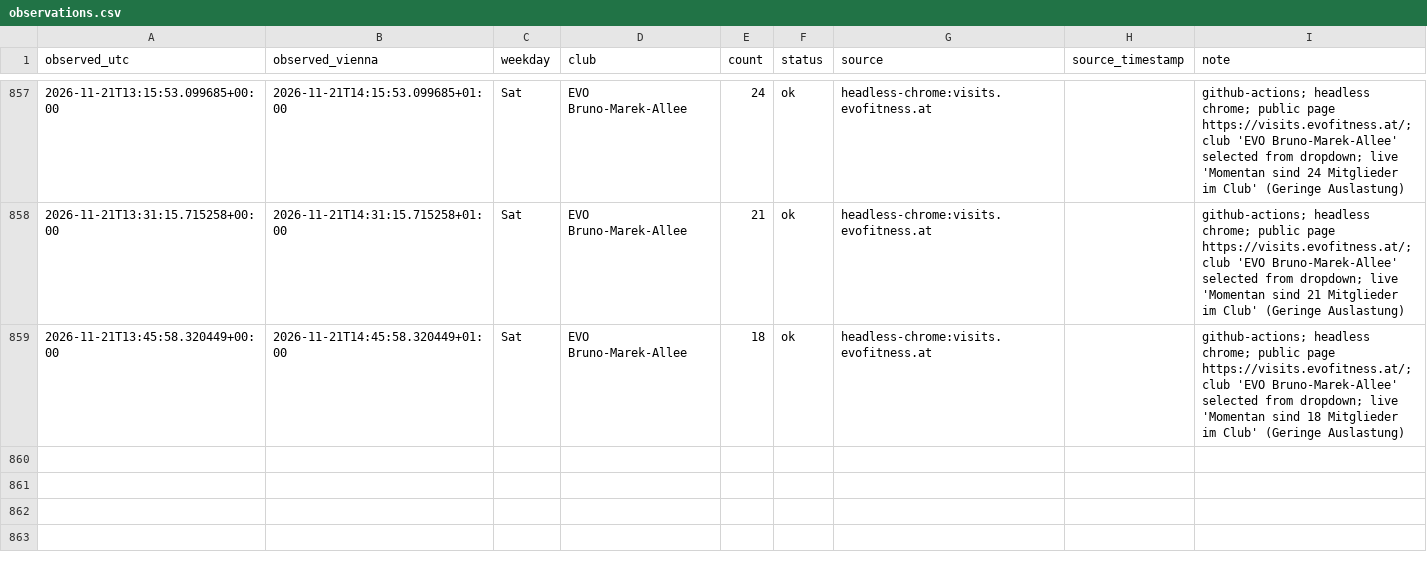
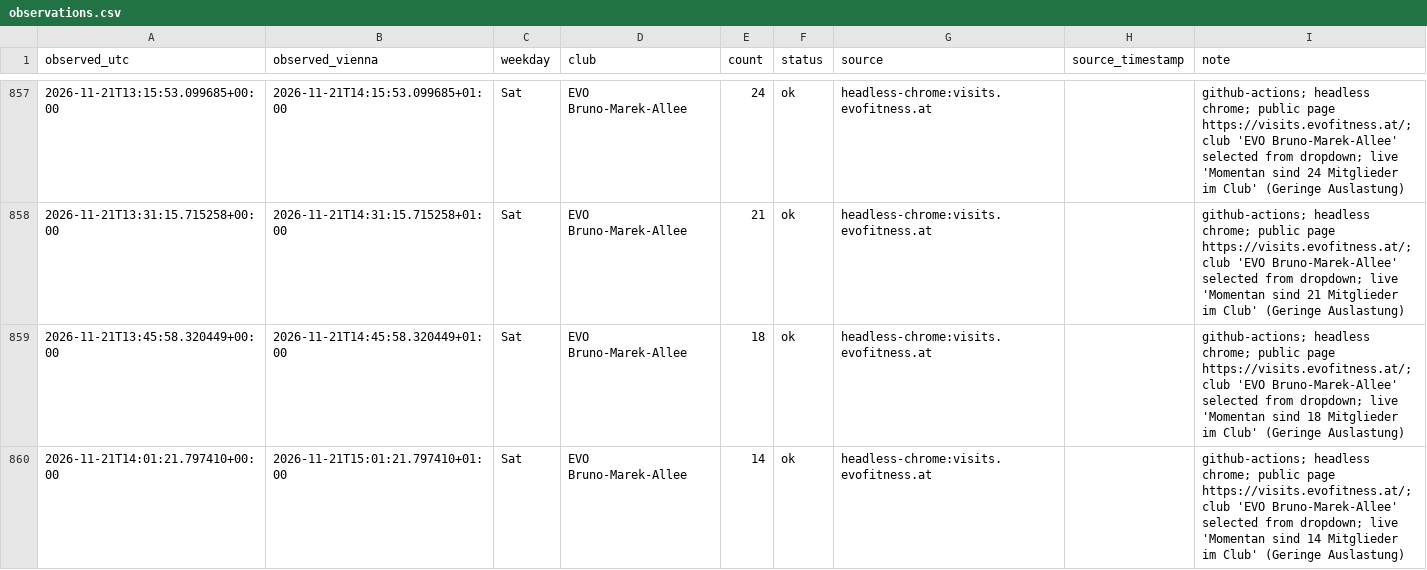
Before and after one commit to peraugym/evo-gym-tracker, a CSV file: observations.csv, drawn as a sheet; only a part is shown, gaps mark what is left out; the diff names each change by its address in the sheet, - before the commit and + after, or states it on an @@ line.

```diff
--- a/observations.csv
+++ b/observations.csv
+row 860: 2026-11-21T14:01:21.797410+00:00 | 2026-11-21T15:01:21.797410+01:00 | Sat | EVO Bruno-Marek-Allee | 14 | ok | headless-chrome:visits.evofitness.at |  | github-actions; headless chrome; public page https://visits.evofitness.at/; club 'EVO Bruno-Marek-Allee' selected from dropdown; live 'Momentan sind 14 Mitglieder im Club' (Geringe Auslastung)
```
